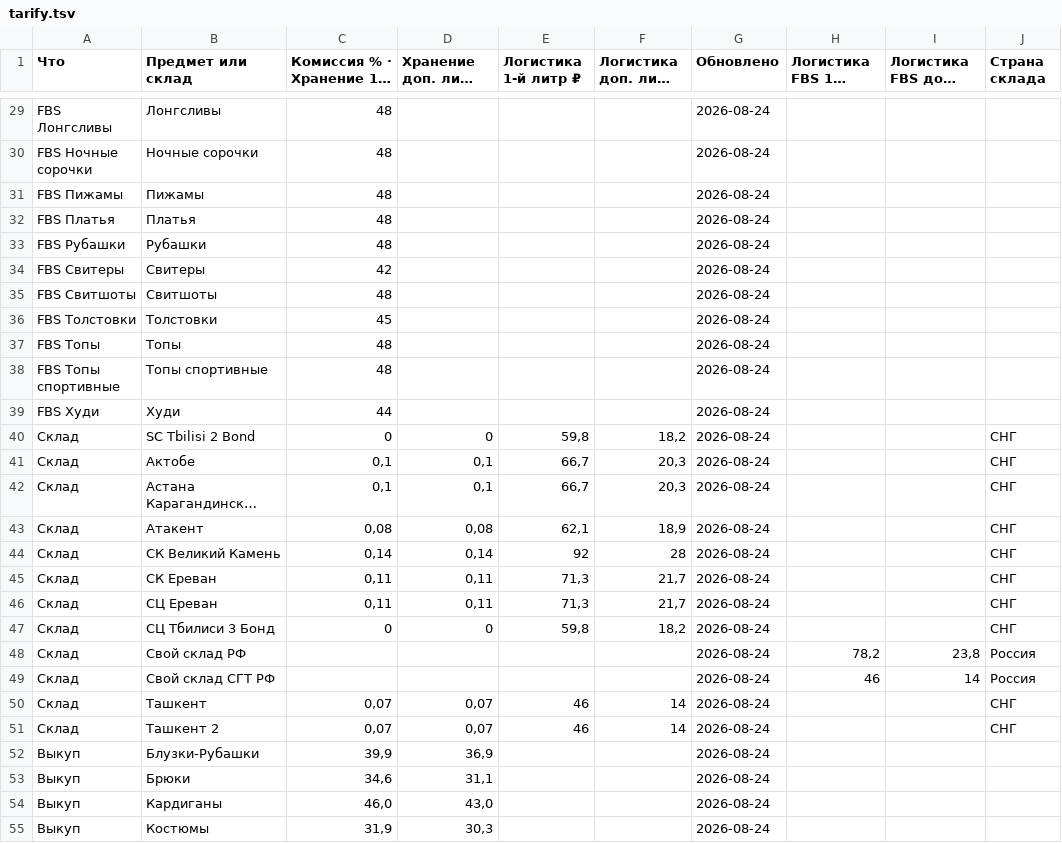
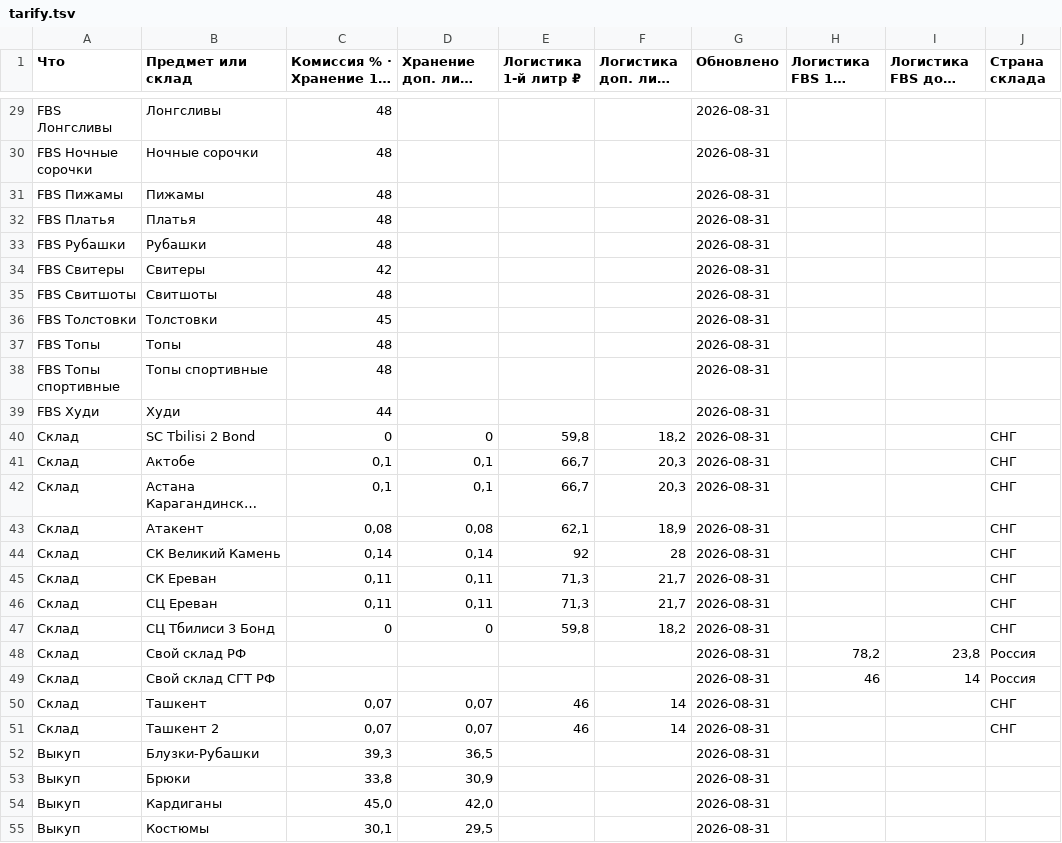
Before and after one commit to Ulban88/wb-tarify, a TSV file: tarify.tsv, drawn as a sheet; only a part is shown, gaps mark what is left out; long unchanged cells end in …; the diff covers the shown part only; the diff names each change by its address in the sheet, - before the commit and + after, or states it on an @@ line.

```diff
--- a/tarify.tsv
+++ b/tarify.tsv
-G29:G55 (Обновлено): 2026-08-24
+G29:G55 (Обновлено): 2026-08-31
-C52: 39,9
+C52: 39,3
-D52 (Хранение доп. литр ₽/сутки): 36,9
+D52 (Хранение доп. литр ₽/сутки): 36,5
-C53: 34,6
+C53: 33,8
-D53 (Хранение доп. литр ₽/сутки): 31,1
+D53 (Хранение доп. литр ₽/сутки): 30,9
-C54: 46,0
+C54: 45,0
-D54 (Хранение доп. литр ₽/сутки): 43,0
+D54 (Хранение доп. литр ₽/сутки): 42,0
-C55: 31,9
+C55: 30,1
-D55 (Хранение доп. литр ₽/сутки): 30,3
+D55 (Хранение доп. литр ₽/сутки): 29,5
```
Also changed, not shown: 55 edited cells elsewhere in this file.
